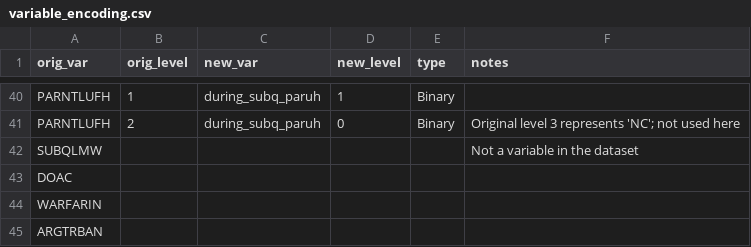
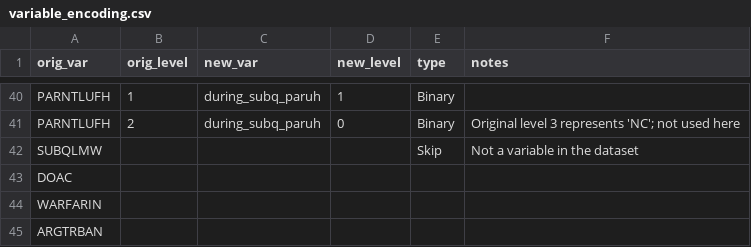
Before and after one commit to rsoren/aha_covid_dataprep_specs, a CSV file: variable_encoding.csv, drawn as a sheet; only a part is shown, gaps mark what is left out.

Commit message:
Update variable_encoding.csv

```diff
--- a/variable_encoding.csv
+++ b/variable_encoding.csv
@@ -41,3 +41,3 @@ PARNTLUFH,1,during_subq_paruh,1,"Binary",
 PARNTLUFH,2,during_subq_paruh,0,"Binary", "Original level 3 represents 'NC'; not used here"
-SUBQLMW,,,,,"Not a variable in the dataset"
+SUBQLMW,,,,"Skip","Not a variable in the dataset"
 DOAC,,,,,
```
